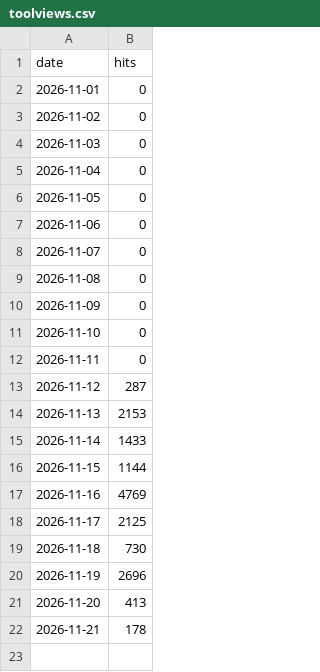
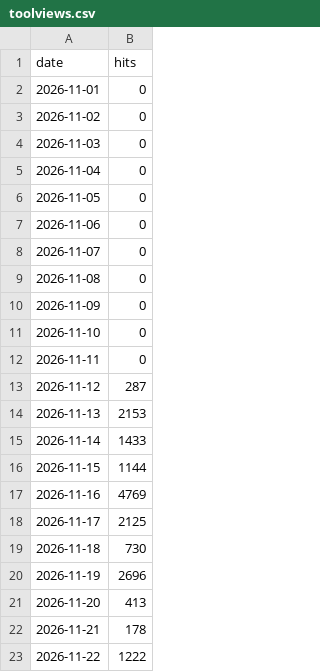
Before and after one commit to gmoulard/wikipedia2book, a CSV file: docs/toolviews.csv, drawn as a sheet.

```diff
--- a/docs/toolviews.csv
+++ b/docs/toolviews.csv
@@ -22 +22,2 @@ date;hits
 2026-11-21;178
+2026-11-22;1222
```
Also changed, not shown: docs/toolforge_generations.csv, docs/toolforge_hourly.csv, 1 other file.
